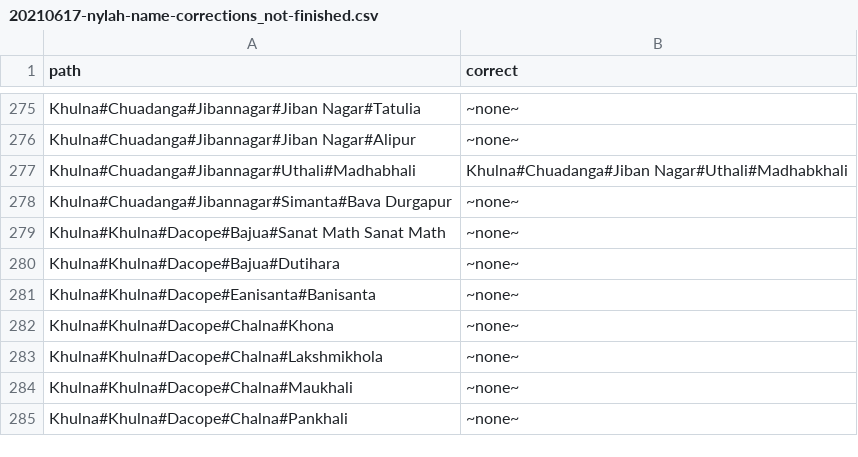
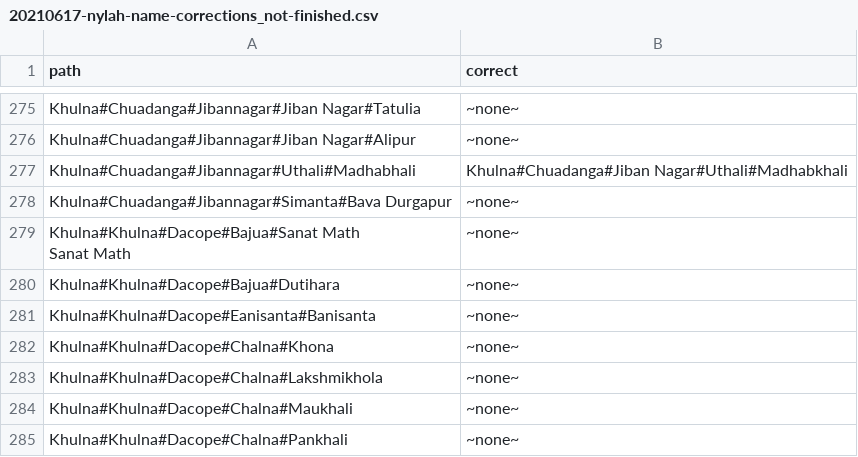
Before and after one commit to portsoc/iArsenic, a CSV file: data/name-corrections/20210617-nylah-name-corrections_not-finished.csv, drawn as a sheet; only a part is shown, gaps mark what is left out.

Commit message:
only fix newlines for display
Co-Authored-By: Nylah D. Klasson <TxJson@users.noreply.github.com>

```diff
--- a/data/name-corrections/20210617-nylah-name-corrections_not-finished.csv
+++ b/data/name-corrections/20210617-nylah-name-corrections_not-finished.csv
@@ -278,3 +278,4 @@ Khulna#Chuadanga#Jibannagar#Uthali#Madhabhali,Khulna#Chuadanga#Jiban Nagar#Uthal
 Khulna#Chuadanga#Jibannagar#Simanta#Bava Durgapur,~none~
-Khulna#Khulna#Dacope#Bajua#Sanat Math Sanat Math,~none~
+"Khulna#Khulna#Dacope#Bajua#Sanat Math
+Sanat Math",~none~
 Khulna#Khulna#Dacope#Bajua#Dutihara,~none~
```
Also changed, not shown: 1 other file.
